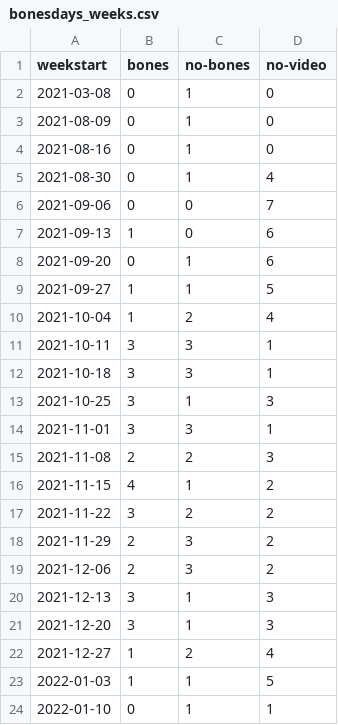
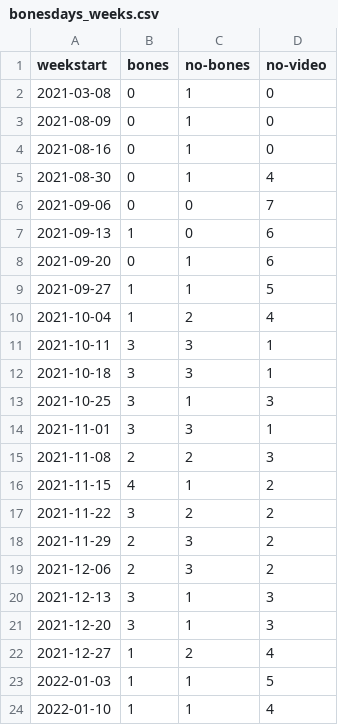
Before and after one commit to stiles/noodle-tracker, a CSV file: _data/bonesdays_weeks.csv, drawn as a sheet.

```diff
--- a/_data/bonesdays_weeks.csv
+++ b/_data/bonesdays_weeks.csv
@@ -23,2 +23,2 @@ weekstart,bones,no-bones,no-video
 2022-01-03,1,1,5
-2022-01-10,0,1,1
+2022-01-10,1,1,4
```
Also changed, not shown: _data/bonesdays_csv.csv, _data/weekly_likes.csv, 21 other files.
